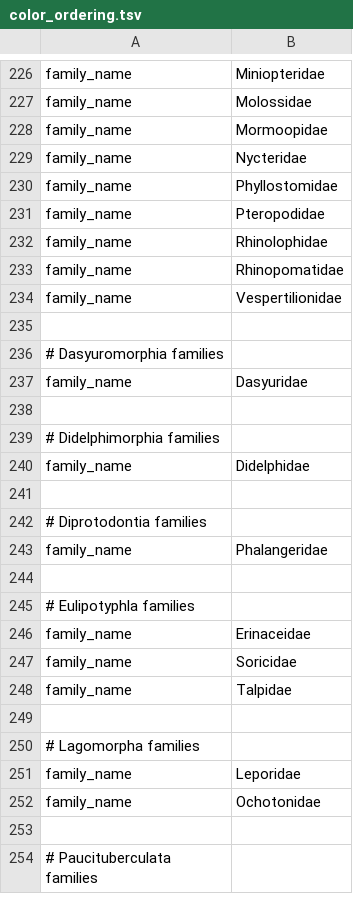
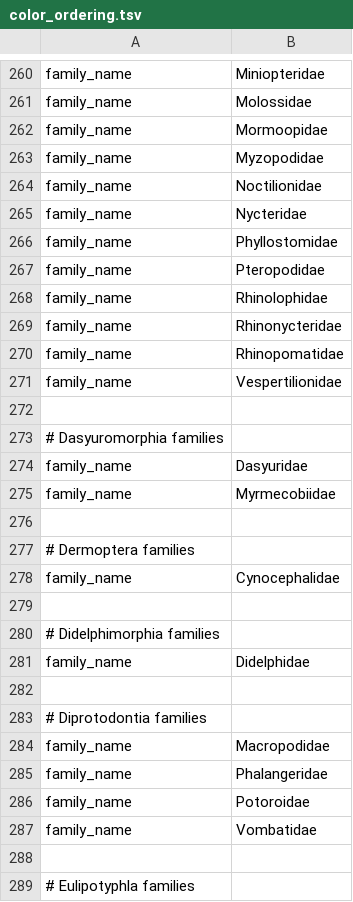
Before and after one commit to blab/cytb, a TSV file: phylogenetic/defaults/color_ordering.tsv, drawn as a sheet; only a part is shown, gaps mark what is left out; the shorter side is filled out with more unchanged rows; the diff covers the shown part only; the diff names each change by its address in the sheet, - before the commit and + after, or states it on an @@ line.

Commit message:
Include additional families in color ordering

```diff
--- a/phylogenetic/defaults/color_ordering.tsv
+++ b/phylogenetic/defaults/color_ordering.tsv
+row 263: family_name | Myzopodidae
+row 264: family_name | Noctilionidae
+row 269: family_name | Rhinonycteridae
+row 275: family_name | Myrmecobiidae
+row 276: (empty)
+row 277: # Dermoptera families
+row 278: family_name | Cynocephalidae
+row 284: family_name | Macropodidae
+row 286: family_name | Potoroidae
+row 287: family_name | Vombatidae
```
Also changed, not shown: 99 added rows and 1 removed row elsewhere in this file.
